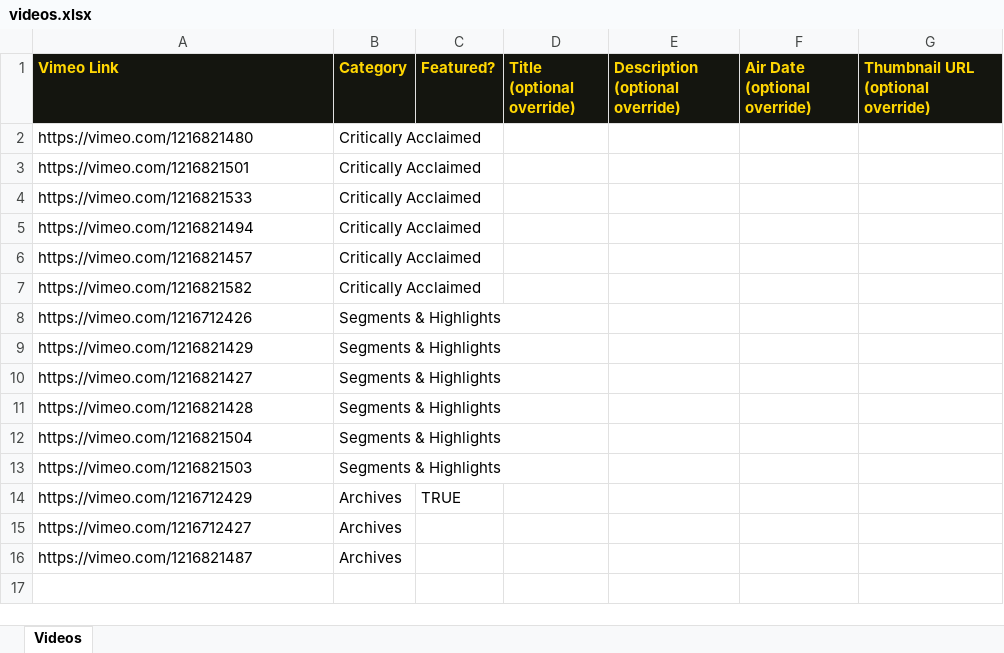
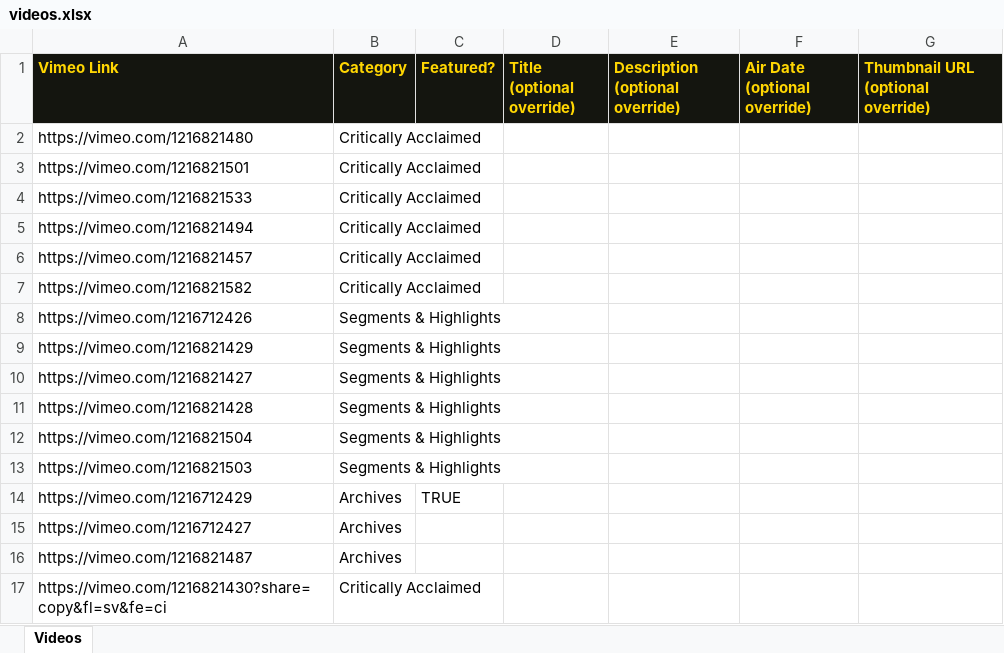
Before and after one commit to henryhighbroadcast/ph1, an Excel workbook: videos.xlsx, sheet Videos, drawn as a sheet; values as stored, in another font and other column widths than the file's, no borders; the diff names each change by its address in the sheet, - before the commit and + after, or states it on an @@ line.

```diff
--- a/videos.xlsx (sheet Videos)
+++ b/videos.xlsx (sheet Videos)
+row 17: https://vimeo.com/1216821430?share=copy&fl=sv&fe=ci | Critically Acclaimed
```
